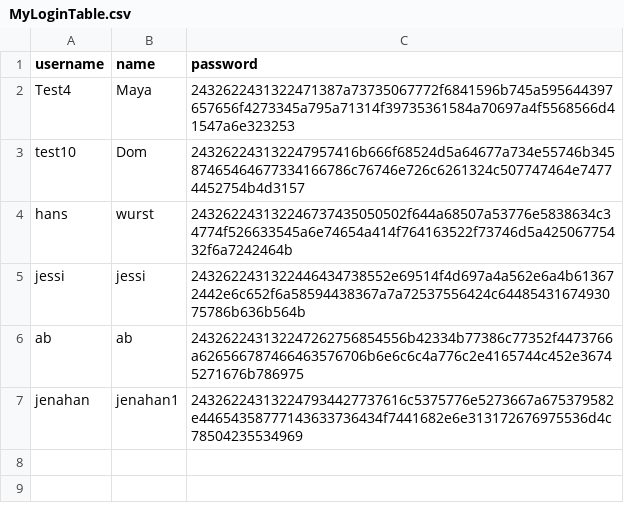
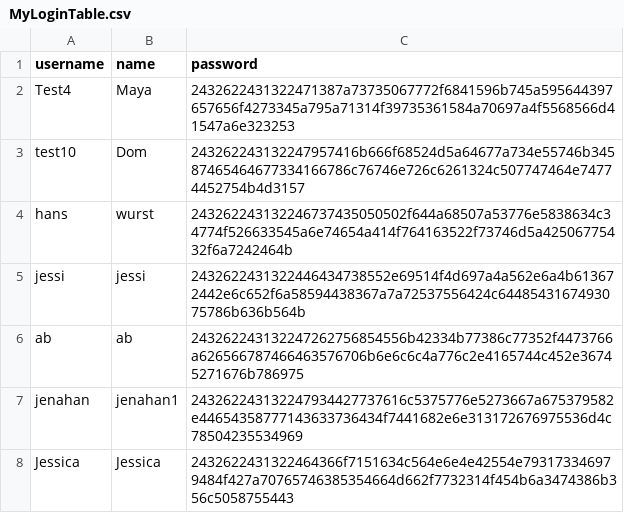
Before and after one commit to tenzinkunsangdushik/tastevoyage, a CSV file: MyLoginTable.csv, drawn as a sheet.

Commit message:
added new user

```diff
--- a/MyLoginTable.csv
+++ b/MyLoginTable.csv
@@ -7 +7,2 @@ ab,ab,243262243132247262756854556b42334b77386c77352f4473766a62656678746646357670
 jenahan,jenahan1,243262243132247934427737616c5375776e5273667a675379582e44654358777143633736434f7441682e6e313172676975536d4c78504235534969
+Jessica,Jessica ,2432622431322464366f7151634c564e6e4e42554e793173346979484f427a70765746385354664d662f7732314f454b6a3474386b356c5058755443
```
